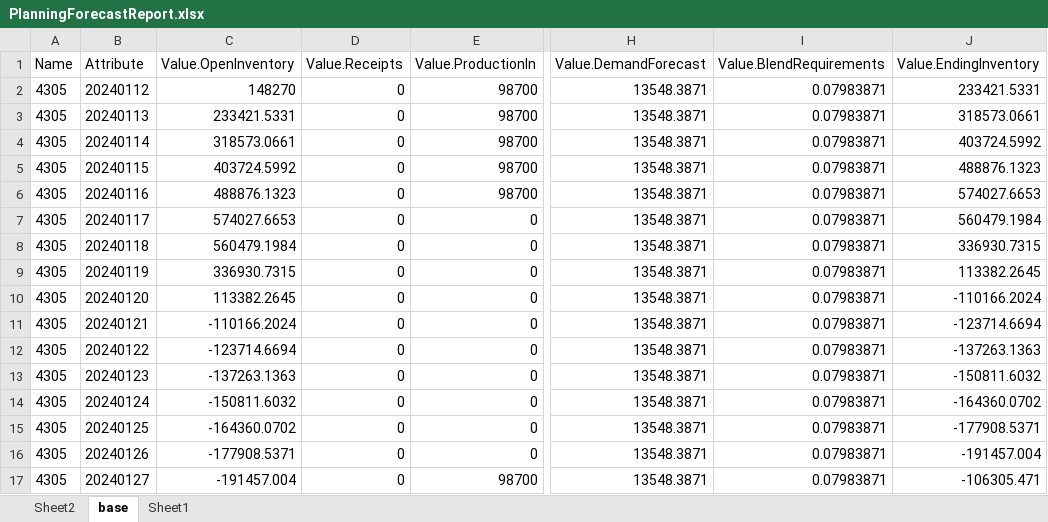
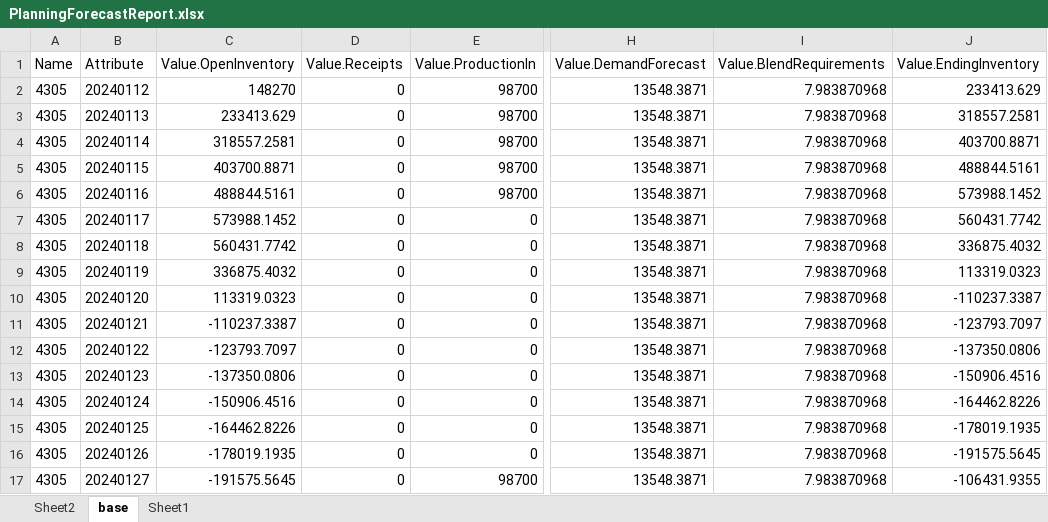
Before and after one commit to Mspagnolo27248/clean-arc, an Excel workbook: src/core-layer/financial-forecast-module/data/PlanningForecastReport.xlsx, sheet base, drawn as a sheet; only a part is shown, gaps mark what is left out; values as stored, in another font and other column widths than the file's, no borders; table styles not drawn; the diff covers the shown part only; the diff names each change by its address in the sheet, - before the commit and + after, or states it on an @@ line.

```diff
--- a/src/core-layer/financial-forecast-module/data/PlanningForecastReport.xlsx (sheet base)
+++ b/src/core-layer/financial-forecast-module/data/PlanningForecastReport.xlsx (sheet base)
-I2:I17 (Value.BlendRequirements): 0.07983871
+I2:I17 (Value.BlendRequirements): 7.983870968
-J2 (Value.EndingInventory): 233421.5331
+J2 (Value.EndingInventory): 233413.629
-C3 (Value.OpenInventory): 233421.5331
+C3 (Value.OpenInventory): 233413.629
-J3 (Value.EndingInventory): 318573.0661
+J3 (Value.EndingInventory): 318557.2581
-C4 (Value.OpenInventory): 318573.0661
+C4 (Value.OpenInventory): 318557.2581
-J4 (Value.EndingInventory): 403724.5992
+J4 (Value.EndingInventory): 403700.8871
-C5 (Value.OpenInventory): 403724.5992
+C5 (Value.OpenInventory): 403700.8871
-J5 (Value.EndingInventory): 488876.1323
+J5 (Value.EndingInventory): 488844.5161
-C6 (Value.OpenInventory): 488876.1323
+C6 (Value.OpenInventory): 488844.5161
-J6 (Value.EndingInventory): 574027.6653
+J6 (Value.EndingInventory): 573988.1452
-C7 (Value.OpenInventory): 574027.6653
+C7 (Value.OpenInventory): 573988.1452
-J7 (Value.EndingInventory): 560479.1984
+J7 (Value.EndingInventory): 560431.7742
-C8 (Value.OpenInventory): 560479.1984
+C8 (Value.OpenInventory): 560431.7742
-J8 (Value.EndingInventory): 336930.7315
+J8 (Value.EndingInventory): 336875.4032
-C9 (Value.OpenInventory): 336930.7315
+C9 (Value.OpenInventory): 336875.4032
-J9 (Value.EndingInventory): 113382.2645
+J9 (Value.EndingInventory): 113319.0323
-C10 (Value.OpenInventory): 113382.2645
+C10 (Value.OpenInventory): 113319.0323
-J10 (Value.EndingInventory): -110166.2024
+J10 (Value.EndingInventory): -110237.3387
-C11 (Value.OpenInventory): -110166.2024
+C11 (Value.OpenInventory): -110237.3387
-J11 (Value.EndingInventory): -123714.6694
+J11 (Value.EndingInventory): -123793.7097
-C12 (Value.OpenInventory): -123714.6694
+C12 (Value.OpenInventory): -123793.7097
-J12 (Value.EndingInventory): -137263.1363
+J12 (Value.EndingInventory): -137350.0806
-C13 (Value.OpenInventory): -137263.1363
+C13 (Value.OpenInventory): -137350.0806
-J13 (Value.EndingInventory): -150811.6032
+J13 (Value.EndingInventory): -150906.4516
-C14 (Value.OpenInventory): -150811.6032
+C14 (Value.OpenInventory): -150906.4516
-J14 (Value.EndingInventory): -164360.0702
+J14 (Value.EndingInventory): -164462.8226
-C15 (Value.OpenInventory): -164360.0702
+C15 (Value.OpenInventory): -164462.8226
-J15 (Value.EndingInventory): -177908.5371
+J15 (Value.EndingInventory): -178019.1935
-C16 (Value.OpenInventory): -177908.5371
+C16 (Value.OpenInventory): -178019.1935
-J16 (Value.EndingInventory): -191457.004
+J16 (Value.EndingInventory): -191575.5645
-C17 (Value.OpenInventory): -191457.004
+C17 (Value.OpenInventory): -191575.5645
-J17 (Value.EndingInventory): -106305.471
+J17 (Value.EndingInventory): -106431.9355
```
Also changed, not shown: 119 edited cells elsewhere in this sheet, sheet Sheet2, 9 other files.
